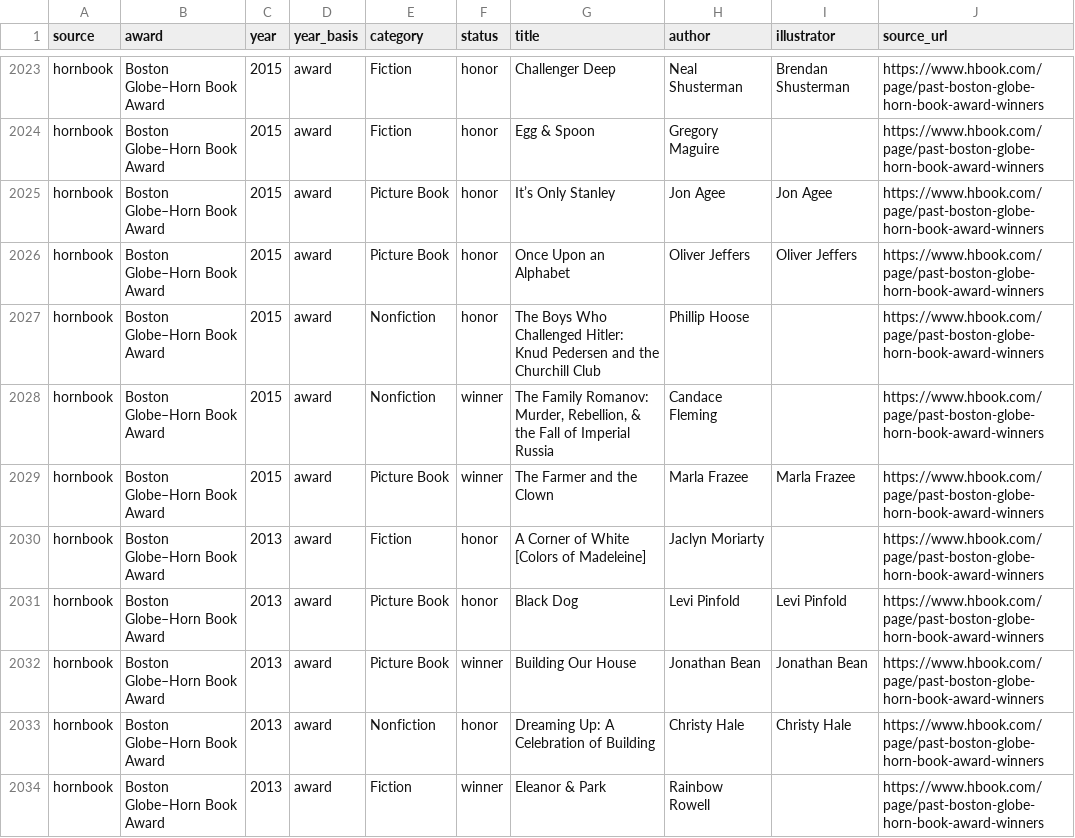
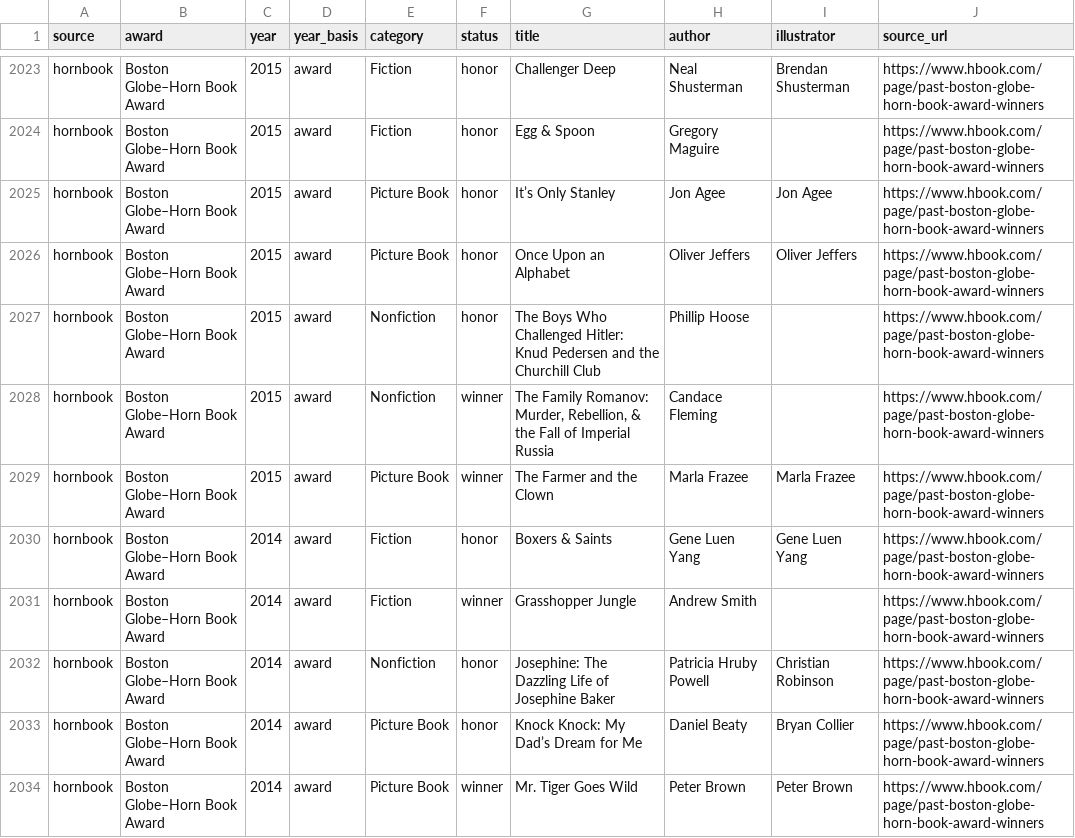
Before and after one commit to dareonion/shelfwalk, a CSV file: data/children/awards.csv, drawn as a sheet; only a part is shown, gaps mark what is left out; the shorter side is filled out with more unchanged rows; the diff covers the shown part only; the diff names each change by its address in the sheet, - before the commit and + after, or states it on an @@ line.

```diff
--- a/data/children/awards.csv
+++ b/data/children/awards.csv
+row 2030: hornbook | Boston Globe–Horn Book Award | 2014 | award | Fiction | honor | Boxers & Saints | Gene Luen Yang | Gene Luen Yang | https://www.hbook.com/page/past-boston-globe-horn-book-award-winners
+row 2031: hornbook | Boston Globe–Horn Book Award | 2014 | award | Fiction | winner | Grasshopper Jungle | Andrew Smith |  | https://www.hbook.com/page/past-boston-globe-horn-book-award-winners
+row 2032: hornbook | Boston Globe–Horn Book Award | 2014 | award | Nonfiction | honor | Josephine: The Dazzling Life of Josephine Baker | Patricia Hruby Powell | Christian Robinson | https://www.hbook.com/page/past-boston-globe-horn-book-award-winners
+row 2033: hornbook | Boston Globe–Horn Book Award | 2014 | award | Picture Book | honor | Knock Knock: My Dad’s Dream for Me | Daniel Beaty | Bryan Collier | https://www.hbook.com/page/past-boston-globe-horn-book-award-winners
+row 2034: hornbook | Boston Globe–Horn Book Award | 2014 | award | Picture Book | winner | Mr. Tiger Goes Wild | Peter Brown | Peter Brown | https://www.hbook.com/page/past-boston-globe-horn-book-award-winners
```
Also changed, not shown: 4 added rows and 11 edited cells elsewhere in this file, 15 other files.
